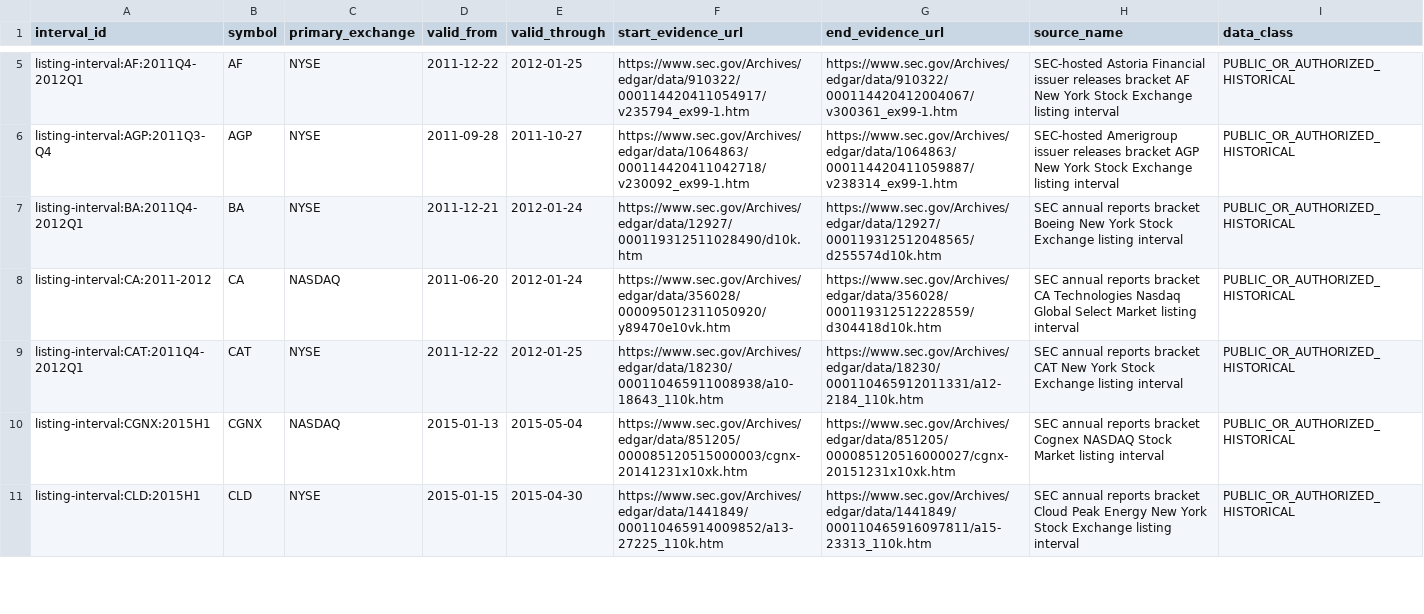
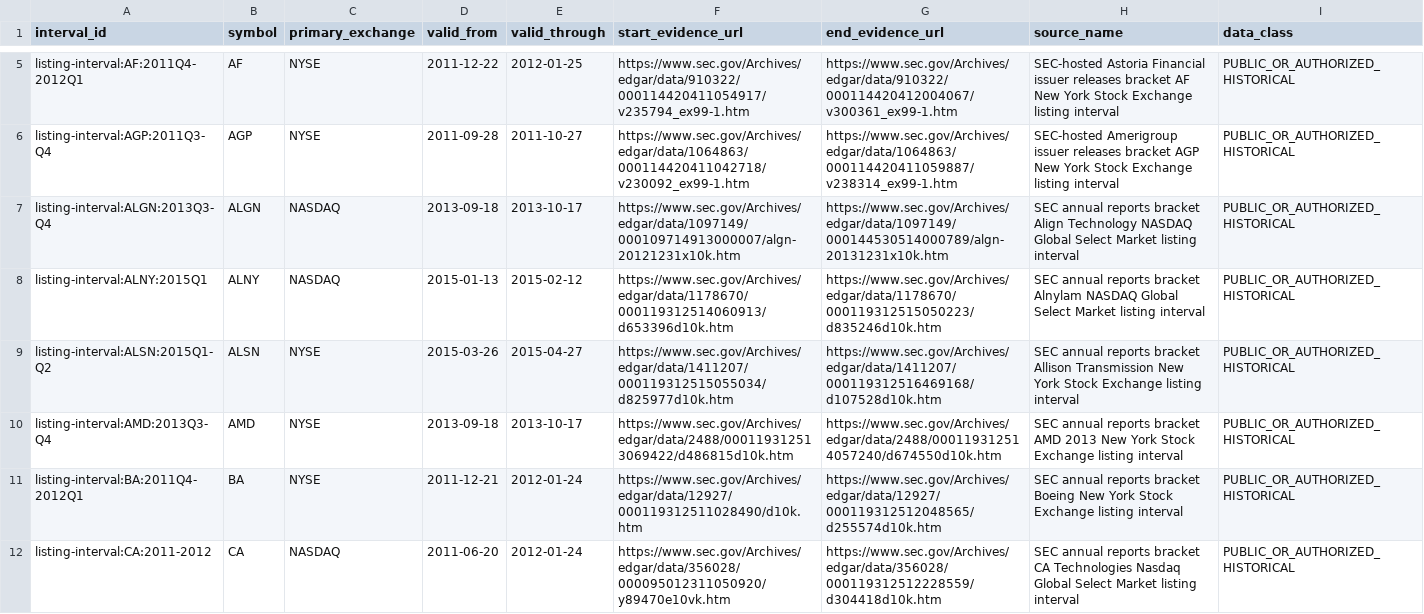
Before and after one commit to P00NSMASHER/github-value-hunt-ledger, a CSV file: historical_mnpi/real_corpus/listing_intervals.csv, drawn as a sheet; only a part is shown, gaps mark what is left out; the shorter side is filled out with more unchanged rows; the diff names each change by its address in the sheet, - before the commit and + after, or states it on an @@ line.

Commit message:
MNPI G2 batch 10: add ALGN ALNY ALSN AMD listing intervals

```diff
--- a/historical_mnpi/real_corpus/listing_intervals.csv
+++ b/historical_mnpi/real_corpus/listing_intervals.csv
+row 7: listing-interval:ALGN:2013Q3-Q4 | ALGN | NASDAQ | 2013-09-18 | 2013-10-17 | https://www.sec.gov/Archives/edgar/data/1097149/000109714913000007/algn-20121231x10k.htm | https://www.sec.gov/Archives/edgar/data/1097149/000144530514000789/algn-20131231x10k.htm | SEC annual reports bracket Align Technology NASDAQ Global Select Market listing interval | PUBLIC_OR_AUTHORIZED_HISTORICAL
+row 8: listing-interval:ALNY:2015Q1 | ALNY | NASDAQ | 2015-01-13 | 2015-02-12 | https://www.sec.gov/Archives/edgar/data/1178670/000119312514060913/d653396d10k.htm | https://www.sec.gov/Archives/edgar/data/1178670/000119312515050223/d835246d10k.htm | SEC annual reports bracket Alnylam NASDAQ Global Select Market listing interval | PUBLIC_OR_AUTHORIZED_HISTORICAL
+row 9: listing-interval:ALSN:2015Q1-Q2 | ALSN | NYSE | 2015-03-26 | 2015-04-27 | https://www.sec.gov/Archives/edgar/data/1411207/000119312515055034/d825977d10k.htm | https://www.sec.gov/Archives/edgar/data/1411207/000119312516469168/d107528d10k.htm | SEC annual reports bracket Allison Transmission New York Stock Exchange listing interval | PUBLIC_OR_AUTHORIZED_HISTORICAL
+row 10: listing-interval:AMD:2013Q3-Q4 | AMD | NYSE | 2013-09-18 | 2013-10-17 | https://www.sec.gov/Archives/edgar/data/2488/000119312513069422/d486815d10k.htm | https://www.sec.gov/Archives/edgar/data/2488/000119312514057240/d674550d10k.htm | SEC annual reports bracket AMD 2013 New York Stock Exchange listing interval | PUBLIC_OR_AUTHORIZED_HISTORICAL
```
